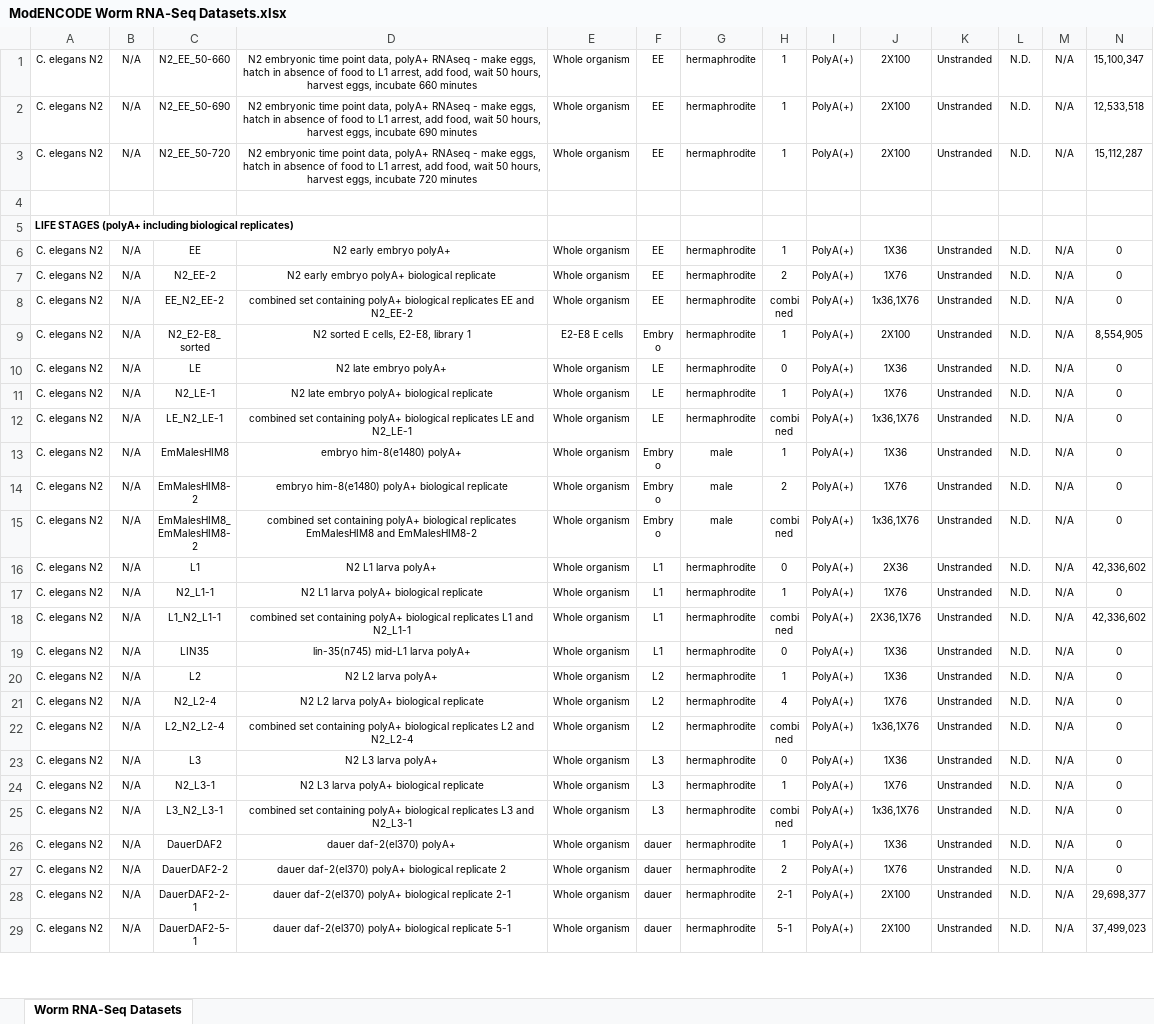
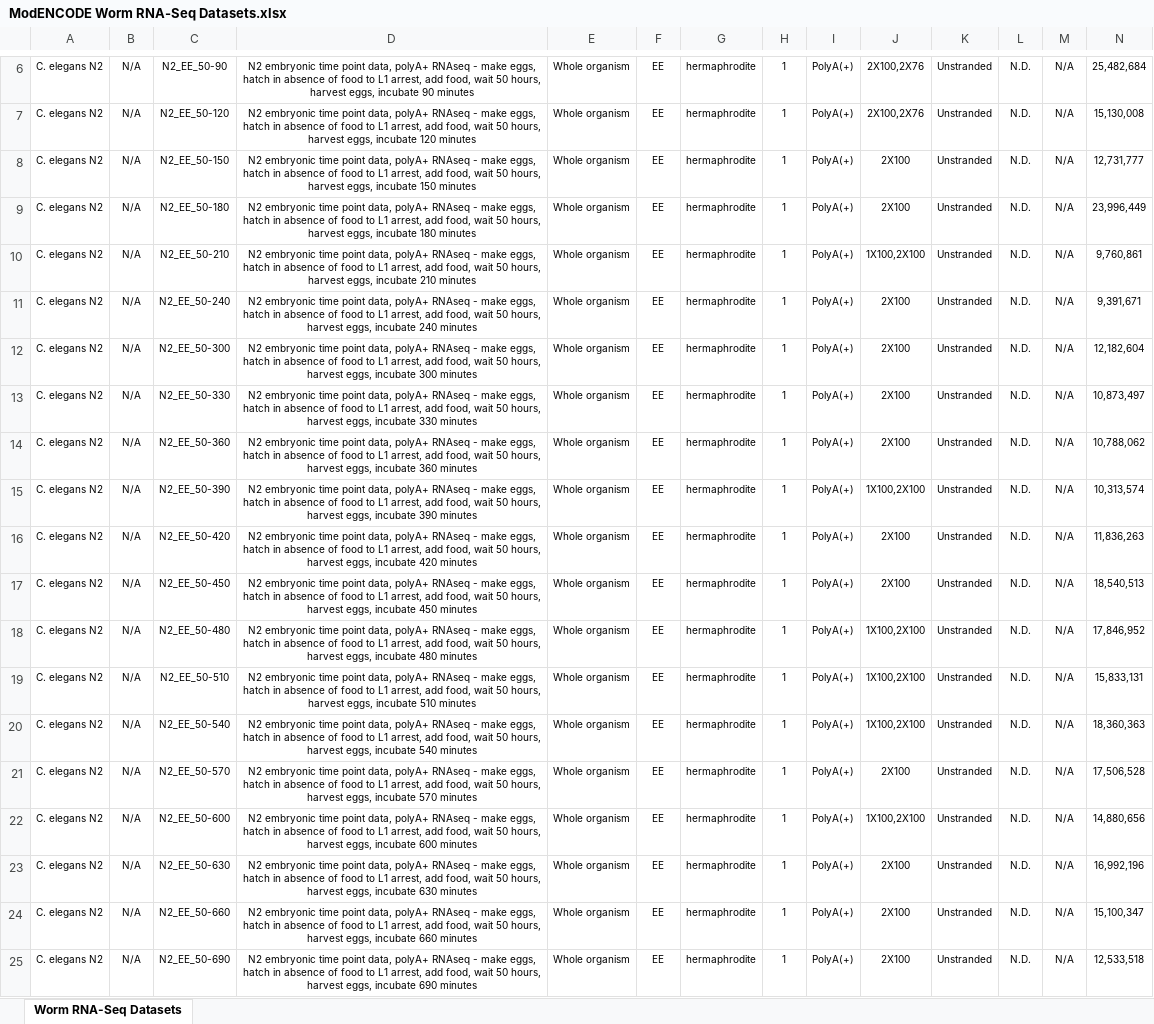
Before and after one commit to BryantLabUW/Caenorhabditis_RNAseq_Browser, an Excel workbook: Preprocessing/Data/ModENCODE Worm RNA-Seq Datasets.xlsx, sheet Worm RNA-Seq Datasets, drawn as a sheet; only a part is shown, gaps mark what is left out; the shorter side is filled out with more unchanged rows; values as stored, in another font and other column widths than the file's, no borders; rows hold the shown columns only; the diff covers the shown part only; the diff names each change by its address in the sheet, - before the commit and + after, or states it on an @@ line.

Commit message:
Update ModENCODE Worm RNA-Seq Datasets.xlsx

```diff
--- a/Preprocessing/Data/ModENCODE Worm RNA-Seq Datasets.xlsx (sheet Worm RNA-Seq Datasets)
+++ b/Preprocessing/Data/ModENCODE Worm RNA-Seq Datasets.xlsx (sheet Worm RNA-Seq Datasets)
+row 6: C. elegans N2 | N/A | N2_EE_50-90 | N2 embryonic time point data, polyA+ RNAseq - make eggs, hatch in absence of food to L1 arrest, add food, wait 50 hours, harvest eggs, incubate 90 minutes | Whole organism | EE | hermaphrodite | 1 | PolyA(+) | 2X100,2X76 | Unstranded | N.D. | N/A | 25,482,684
+row 7: C. elegans N2 | N/A | N2_EE_50-120 | N2 embryonic time point data, polyA+ RNAseq - make eggs, hatch in absence of food to L1 arrest, add food, wait 50 hours, harvest eggs, incubate 120 minutes | Whole organism | EE | hermaphrodite | 1 | PolyA(+) | 2X100,2X76 | Unstranded | N.D. | N/A | 15,130,008
+row 8: C. elegans N2 | N/A | N2_EE_50-150 | N2 embryonic time point data, polyA+ RNAseq - make eggs, hatch in absence of food to L1 arrest, add food, wait 50 hours, harvest eggs, incubate 150 minutes | Whole organism | EE | hermaphrodite | 1 | PolyA(+) | 2X100 | Unstranded | N.D. | N/A | 12,731,777
+row 9: C. elegans N2 | N/A | N2_EE_50-180 | N2 embryonic time point data, polyA+ RNAseq - make eggs, hatch in absence of food to L1 arrest, add food, wait 50 hours, harvest eggs, incubate 180 minutes | Whole organism | EE | hermaphrodite | 1 | PolyA(+) | 2X100 | Unstranded | N.D. | N/A | 23,996,449
+row 10: C. elegans N2 | N/A | N2_EE_50-210 | N2 embryonic time point data, polyA+ RNAseq - make eggs, hatch in absence of food to L1 arrest, add food, wait 50 hours, harvest eggs, incubate 210 minutes | Whole organism | EE | hermaphrodite | 1 | PolyA(+) | 1X100,2X100 | Unstranded | N.D. | N/A | 9,760,861
+row 11: C. elegans N2 | N/A | N2_EE_50-240 | N2 embryonic time point data, polyA+ RNAseq - make eggs, hatch in absence of food to L1 arrest, add food, wait 50 hours, harvest eggs, incubate 240 minutes | Whole organism | EE | hermaphrodite | 1 | PolyA(+) | 2X100 | Unstranded | N.D. | N/A | 9,391,671
+row 12: C. elegans N2 | N/A | N2_EE_50-300 | N2 embryonic time point data, polyA+ RNAseq - make eggs, hatch in absence of food to L1 arrest, add food, wait 50 hours, harvest eggs, incubate 300 minutes | Whole organism | EE | hermaphrodite | 1 | PolyA(+) | 2X100 | Unstranded | N.D. | N/A | 12,182,604
+row 13: C. elegans N2 | N/A | N2_EE_50-330 | N2 embryonic time point data, polyA+ RNAseq - make eggs, hatch in absence of food to L1 arrest, add food, wait 50 hours, harvest eggs, incubate 330 minutes | Whole organism | EE | hermaphrodite | 1 | PolyA(+) | 2X100 | Unstranded | N.D. | N/A | 10,873,497
+row 14: C. elegans N2 | N/A | N2_EE_50-360 | N2 embryonic time point data, polyA+ RNAseq - make eggs, hatch in absence of food to L1 arrest, add food, wait 50 hours, harvest eggs, incubate 360 minutes | Whole organism | EE | hermaphrodite | 1 | PolyA(+) | 2X100 | Unstranded | N.D. | N/A | 10,788,062
+row 15: C. elegans N2 | N/A | N2_EE_50-390 | N2 embryonic time point data, polyA+ RNAseq - make eggs, hatch in absence of food to L1 arrest, add food, wait 50 hours, harvest eggs, incubate 390 minutes | Whole organism | EE | hermaphrodite | 1 | PolyA(+) | 1X100,2X100 | Unstranded | N.D. | N/A | 10,313,574
+row 16: C. elegans N2 | N/A | N2_EE_50-420 | N2 embryonic time point data, polyA+ RNAseq - make eggs, hatch in absence of food to L1 arrest, add food, wait 50 hours, harvest eggs, incubate 420 minutes | Whole organism | EE | hermaphrodite | 1 | PolyA(+) | 2X100 | Unstranded | N.D. | N/A | 11,836,263
+row 17: C. elegans N2 | N/A | N2_EE_50-450 | N2 embryonic time point data, polyA+ RNAseq - make eggs, hatch in absence of food to L1 arrest, add food, wait 50 hours, harvest eggs, incubate 450 minutes | Whole organism | EE | hermaphrodite | 1 | PolyA(+) | 2X100 | Unstranded | N.D. | N/A | 18,540,513
+row 18: C. elegans N2 | N/A | N2_EE_50-480 | N2 embryonic time point data, polyA+ RNAseq - make eggs, hatch in absence of food to L1 arrest, add food, wait 50 hours, harvest eggs, incubate 480 minutes | Whole organism | EE | hermaphrodite | 1 | PolyA(+) | 1X100,2X100 | Unstranded | N.D. | N/A | 17,846,952
+row 19: C. elegans N2 | N/A | N2_EE_50-510 | N2 embryonic time point data, polyA+ RNAseq - make eggs, hatch in absence of food to L1 arrest, add food, wait 50 hours, harvest eggs, incubate 510 minutes | Whole organism | EE | hermaphrodite | 1 | PolyA(+) | 1X100,2X100 | Unstranded | N.D. | N/A | 15,833,131
+row 20: C. elegans N2 | N/A | N2_EE_50-540 | N2 embryonic time point data, polyA+ RNAseq - make eggs, hatch in absence of food to L1 arrest, add food, wait 50 hours, harvest eggs, incubate 540 minutes | Whole organism | EE | hermaphrodite | 1 | PolyA(+) | 1X100,2X100 | Unstranded | N.D. | N/A | 18,360,363
+row 21: C. elegans N2 | N/A | N2_EE_50-570 | N2 embryonic time point data, polyA+ RNAseq - make eggs, hatch in absence of food to L1 arrest, add food, wait 50 hours, harvest eggs, incubate 570 minutes | Whole organism | EE | hermaphrodite | 1 | PolyA(+) | 2X100 | Unstranded | N.D. | N/A | 17,506,528
+row 22: C. elegans N2 | N/A | N2_EE_50-600 | N2 embryonic time point data, polyA+ RNAseq - make eggs, hatch in absence of food to L1 arrest, add food, wait 50 hours, harvest eggs, incubate 600 minutes | Whole organism | EE | hermaphrodite | 1 | PolyA(+) | 1X100,2X100 | Unstranded | N.D. | N/A | 14,880,656
+row 23: C. elegans N2 | N/A | N2_EE_50-630 | N2 embryonic time point data, polyA+ RNAseq - make eggs, hatch in absence of food to L1 arrest, add food, wait 50 hours, harvest eggs, incubate 630 minutes | Whole organism | EE | hermaphrodite | 1 | PolyA(+) | 2X100 | Unstranded | N.D. | N/A | 16,992,196
```
Also changed, not shown: 5 added rows elsewhere in this sheet.
